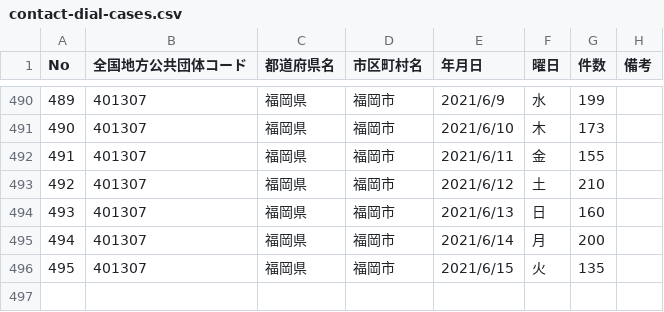
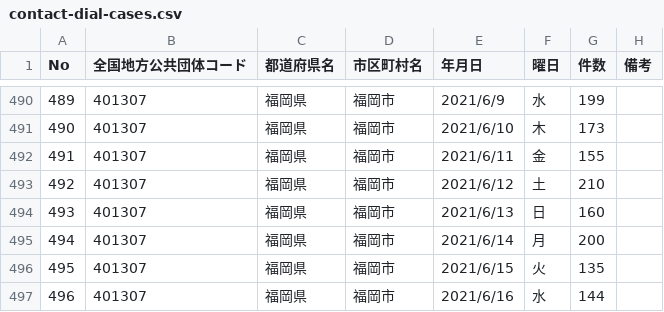
Before and after one commit to code4sabae/opendatagojp, a CSV file: csv/fukuoka-shi/contact-dial-cases.csv, drawn as a sheet; only a part is shown, gaps mark what is left out; the diff names each change by its address in the sheet, - before the commit and + after, or states it on an @@ line.

```diff
--- a/csv/fukuoka-shi/contact-dial-cases.csv
+++ b/csv/fukuoka-shi/contact-dial-cases.csv
+row 497: 496 | 401307 | 福岡県 | 福岡市 | 2021/6/16 | 水 | 144
```
Also changed, not shown: csv/fukuoka-shi/patients-summary.csv, csv/fukuoka-shi/test-cases.csv, 3 other files.
